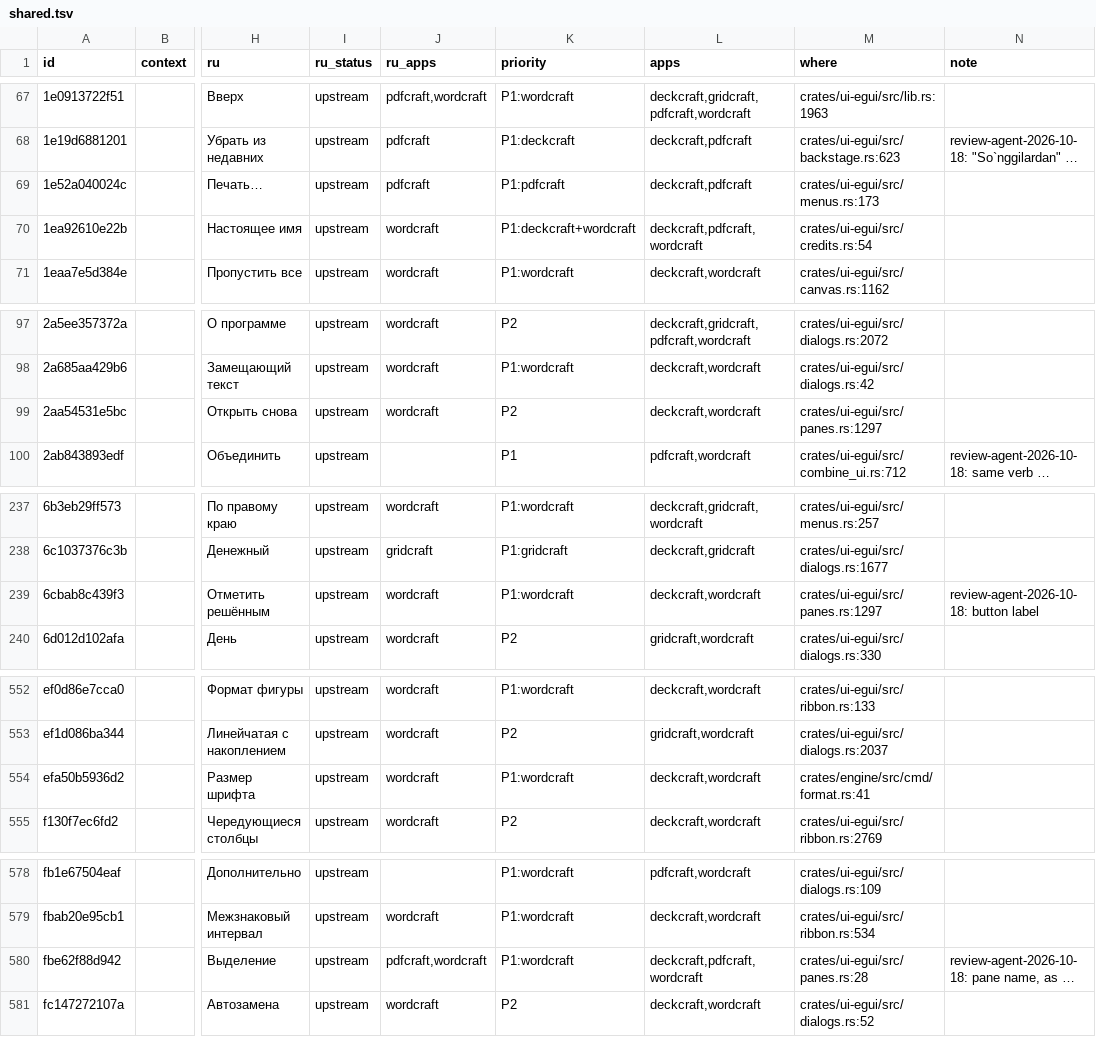
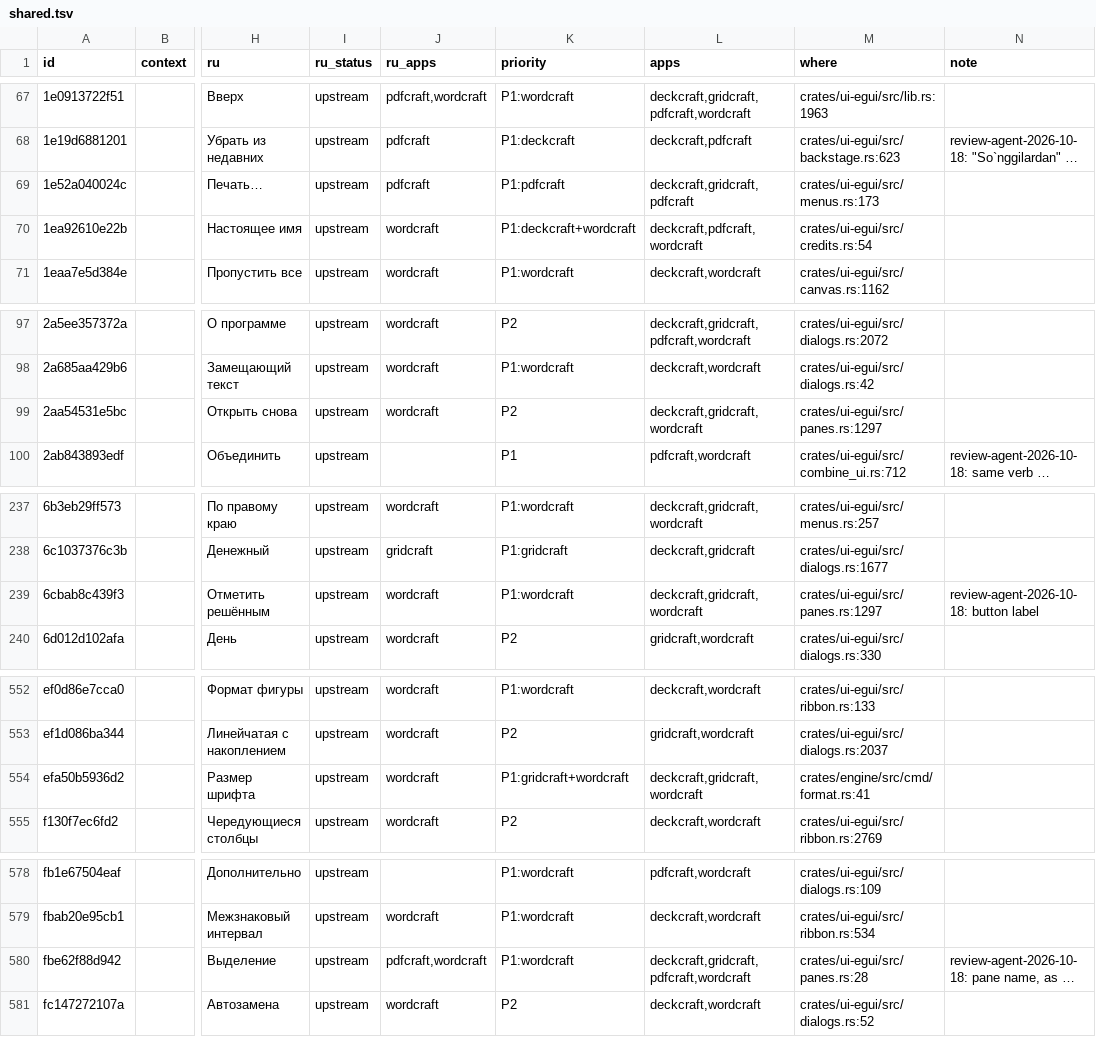
Before and after one commit to bakhodirovxz/Office, a TSV file: i18n/shared.tsv, drawn as a sheet; only a part is shown, gaps mark what is left out; long unchanged cells end in …; the diff names each change by its address in the sheet, - before the commit and + after, or states it on an @@ line.

```diff
--- a/i18n/shared.tsv
+++ b/i18n/shared.tsv
-L69 (apps): deckcraft,pdfcraft
+L69 (apps): deckcraft,gridcraft,pdfcraft
-L99 (apps): deckcraft,wordcraft
+L99 (apps): deckcraft,gridcraft,wordcraft
-L239 (apps): deckcraft,wordcraft
+L239 (apps): deckcraft,gridcraft,wordcraft
-K554 (priority): P1:wordcraft
+K554 (priority): P1:gridcraft+wordcraft
-L554 (apps): deckcraft,wordcraft
+L554 (apps): deckcraft,gridcraft,wordcraft
-L580 (apps): deckcraft,pdfcraft,wordcraft
+L580 (apps): deckcraft,gridcraft,pdfcraft,wordcraft
```
Also changed, not shown: i18n/gridcraft.tsv, 7 other files.
